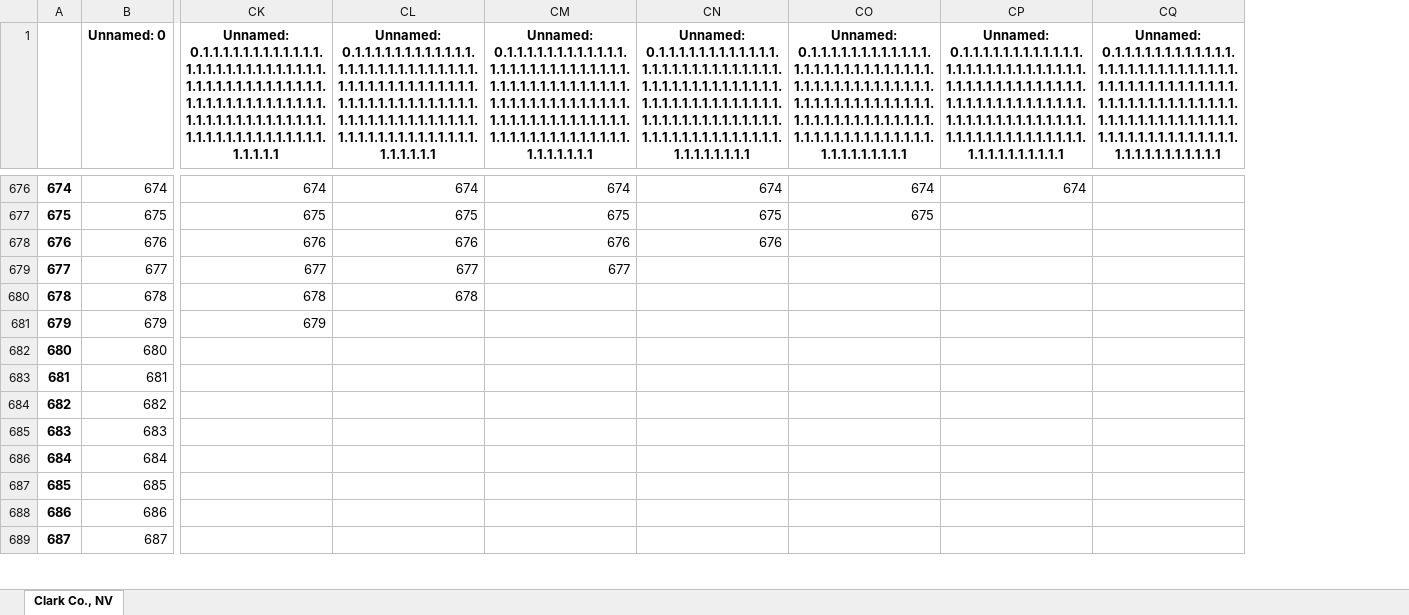
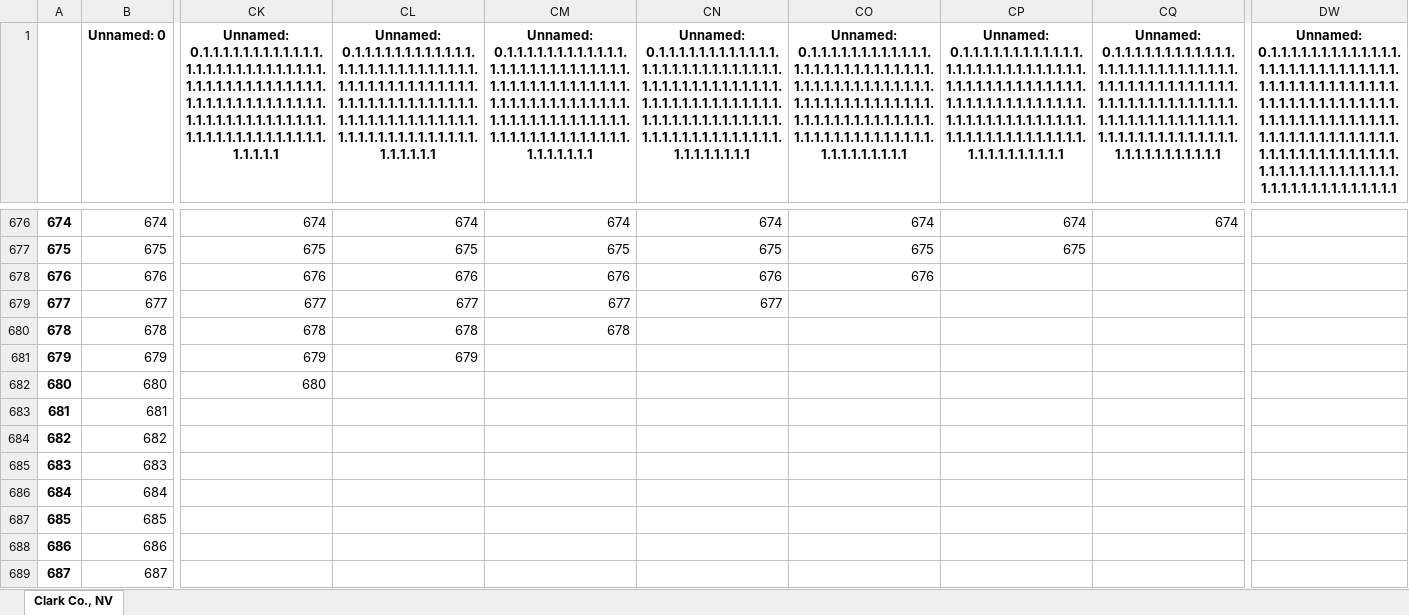
Before and after one commit to kaylai/COVID_JSC, an Excel workbook: Clark_Data.xlsx, sheet Clark Co., NV, drawn as a sheet; only a part is shown, gaps mark what is left out; values as stored, in another font and other column widths than the file's, no borders; the diff covers the shown part only; the diff names each change by its address in the sheet, - before the commit and + after, or states it on an @@ line.

```diff
--- a/Clark_Data.xlsx (sheet Clark Co., NV)
+++ b/Clark_Data.xlsx (sheet Clark Co., NV)
+column DW, row 1: Unnamed: 0.1.1.1.1.1.1.1.1.1.1.1.1.1.1.1.1.1.1.1.1.1.1.1.1.1.1.1.1.1.1.1.1.1.1.1.1.1.1.1.1.1.1.1.1.1.1.1.1.1.1.1.1.1.1.1.1.1.1.1.1.1.1.1.1.1.1.1.1.1.1.1.1.1.1.1.1.1.1.1.1.1.1.1.1.1.1.1.1.1.1.1.1.1.1.1.1.1.1.1.1.1.1.1.1.1.1.1.1.1.1.1.1.1.1.1.1.1.1.1.1.1.1.1.1.1
-CQ676: (empty)
+CQ676: 674
-CP677: (empty)
+CP677: 675
-CO678: (empty)
+CO678: 676
-CN679: (empty)
+CN679: 677
-CM680: (empty)
+CM680: 678
-CL681: (empty)
+CL681: 679
-CK682: (empty)
+CK682: 680
```
Also changed, not shown: 1 added row, 141 edited cells and row numbers in column A elsewhere in this sheet, Maricopa_Data.xlsx, Salt_Lake_Data.xlsx, 14 other files.
